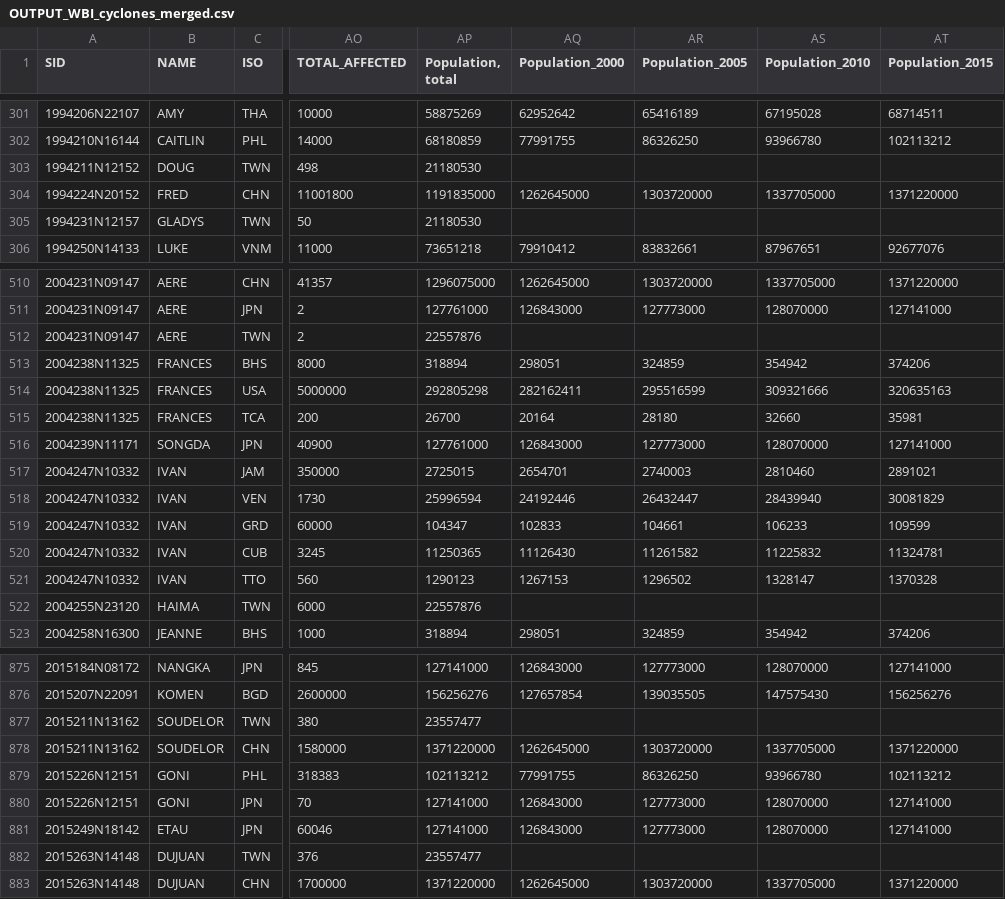
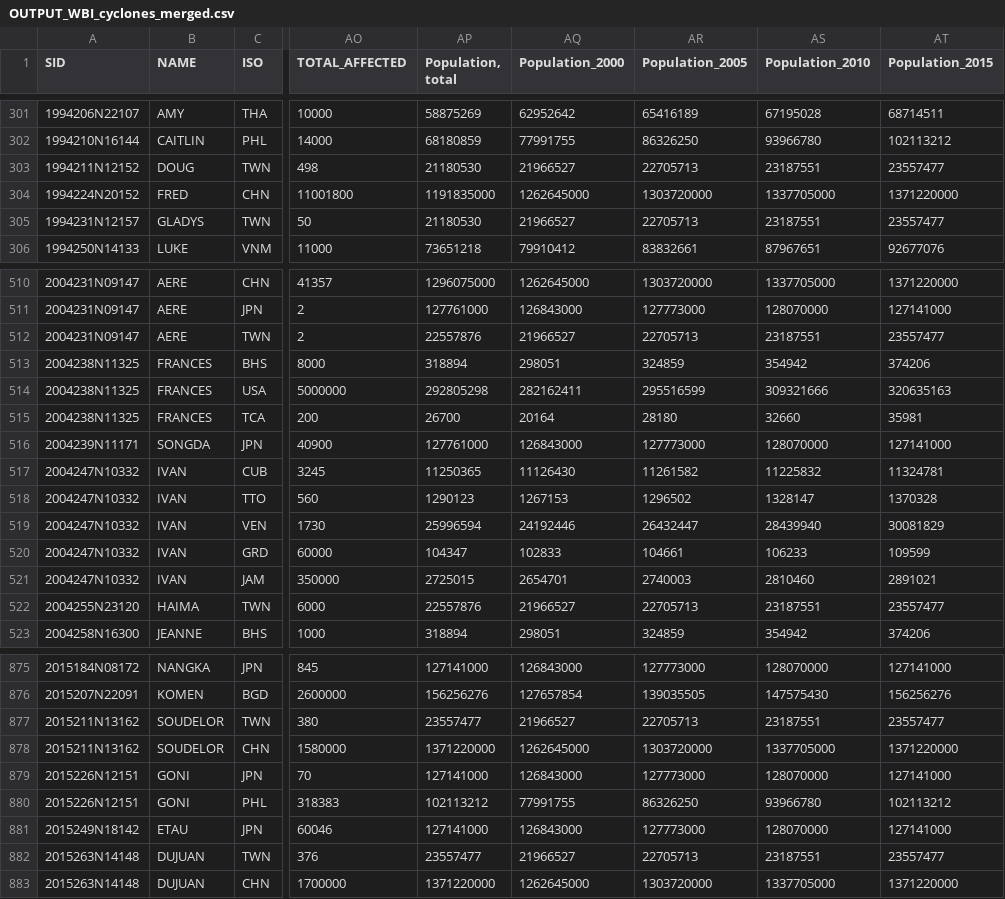
Before and after one commit to OmdenaAI/wfpdisrel, a CSV file: #task4-eda/datasets/OUTPUT_WBI_cyclones_merged.csv, drawn as a sheet; only a part is shown, gaps mark what is left out; the diff covers the shown part only; the diff names each change by its address in the sheet, - before the commit and + after, or states it on an @@ line.

```diff
--- a/#task4-eda/datasets/OUTPUT_WBI_cyclones_merged.csv
+++ b/#task4-eda/datasets/OUTPUT_WBI_cyclones_merged.csv
-AQ303 (Population_2000): (empty)
+AQ303 (Population_2000): 21966527
-AR303 (Population_2005): (empty)
+AR303 (Population_2005): 22705713
-AS303 (Population_2010): (empty)
+AS303 (Population_2010): 23187551
-AT303 (Population_2015): (empty)
+AT303 (Population_2015): 23557477
-AQ305 (Population_2000): (empty)
+AQ305 (Population_2000): 21966527
-AR305 (Population_2005): (empty)
+AR305 (Population_2005): 22705713
-AS305 (Population_2010): (empty)
+AS305 (Population_2010): 23187551
-AT305 (Population_2015): (empty)
+AT305 (Population_2015): 23557477
-AQ512 (Population_2000): (empty)
+AQ512 (Population_2000): 21966527
-AR512 (Population_2005): (empty)
+AR512 (Population_2005): 22705713
-AS512 (Population_2010): (empty)
+AS512 (Population_2010): 23187551
-AT512 (Population_2015): (empty)
+AT512 (Population_2015): 23557477
@@ row 520 moved to row 517: 2004247N10332 @@
@@ row 521 moved to row 518: 2004247N10332 @@
@@ row 517 moved to row 521: 2004247N10332 @@
-AQ522 (Population_2000): (empty)
+AQ522 (Population_2000): 21966527
-AR522 (Population_2005): (empty)
+AR522 (Population_2005): 22705713
-AS522 (Population_2010): (empty)
+AS522 (Population_2010): 23187551
-AT522 (Population_2015): (empty)
+AT522 (Population_2015): 23557477
-AQ877 (Population_2000): (empty)
+AQ877 (Population_2000): 21966527
-AR877 (Population_2005): (empty)
+AR877 (Population_2005): 22705713
-AS877 (Population_2010): (empty)
+AS877 (Population_2010): 23187551
-AT877 (Population_2015): (empty)
+AT877 (Population_2015): 23557477
@@ row 880 moved to row 879: 2015226N12151 @@
-AQ882 (Population_2000): (empty)
+AQ882 (Population_2000): 21966527
-AR882 (Population_2005): (empty)
+AR882 (Population_2005): 22705713
-AS882 (Population_2010): (empty)
+AS882 (Population_2010): 23187551
-AT882 (Population_2015): (empty)
+AT882 (Population_2015): 23557477
```
Also changed, not shown: 31 moved rows and 124 edited cells elsewhere in this file.
